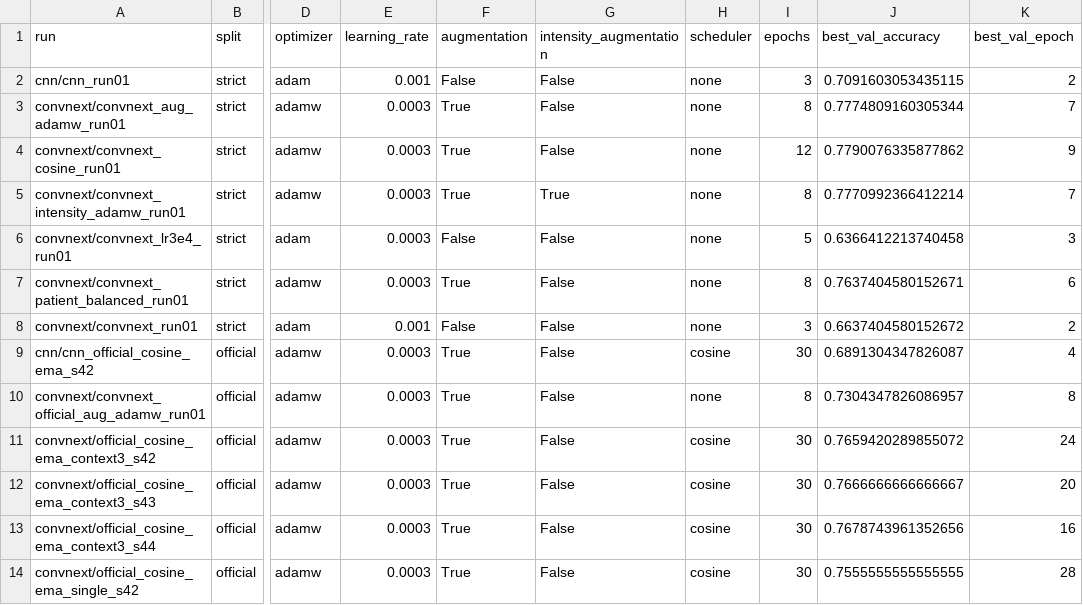
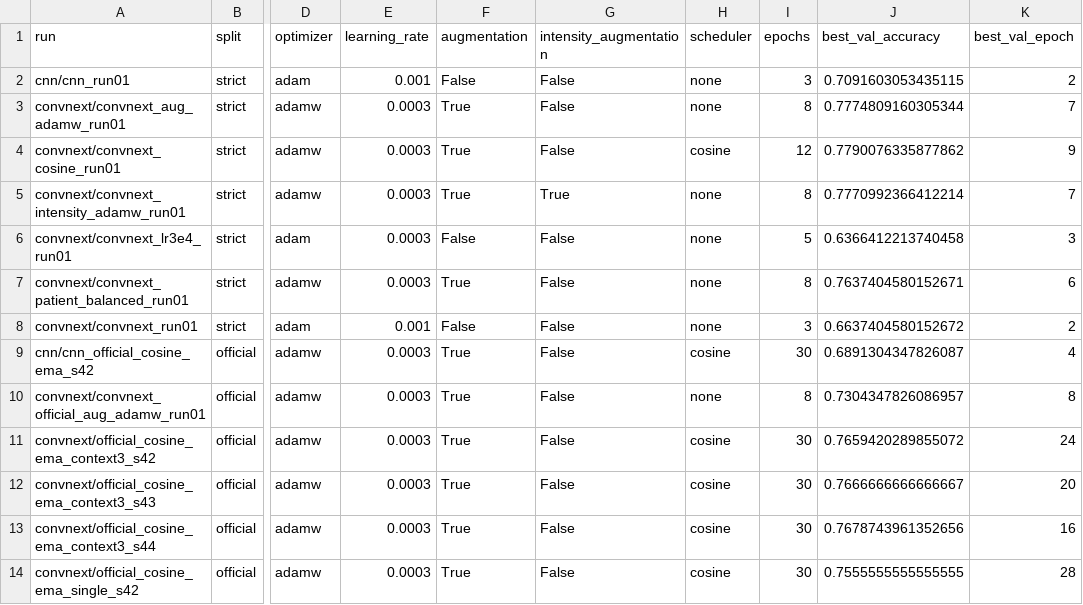
Before and after one commit to yuejiabai/PatternAnalysis-2026, a CSV file: recognition/ConvNeXt_Bai_s4985919/run_logs/summary.csv, drawn as a sheet; only a part is shown, gaps mark what is left out; the diff names each change by its address in the sheet, - before the commit and + after, or states it on an @@ line.

Commit message:
Add files via upload

```diff
--- a/recognition/ConvNeXt_Bai_s4985919/run_logs/summary.csv
+++ b/recognition/ConvNeXt_Bai_s4985919/run_logs/summary.csv
-H4 (scheduler): none
+H4 (scheduler): cosine
```
